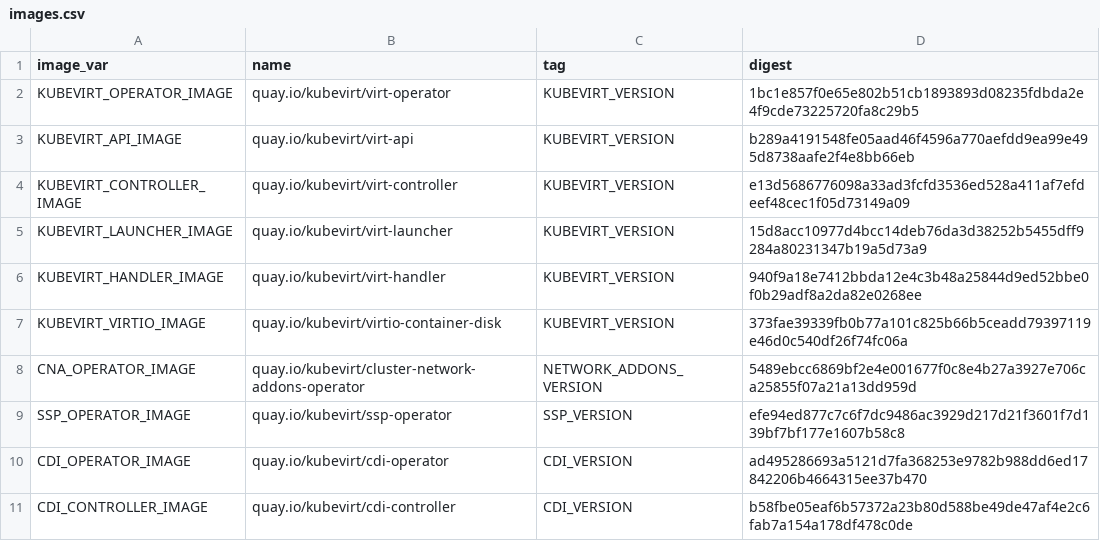
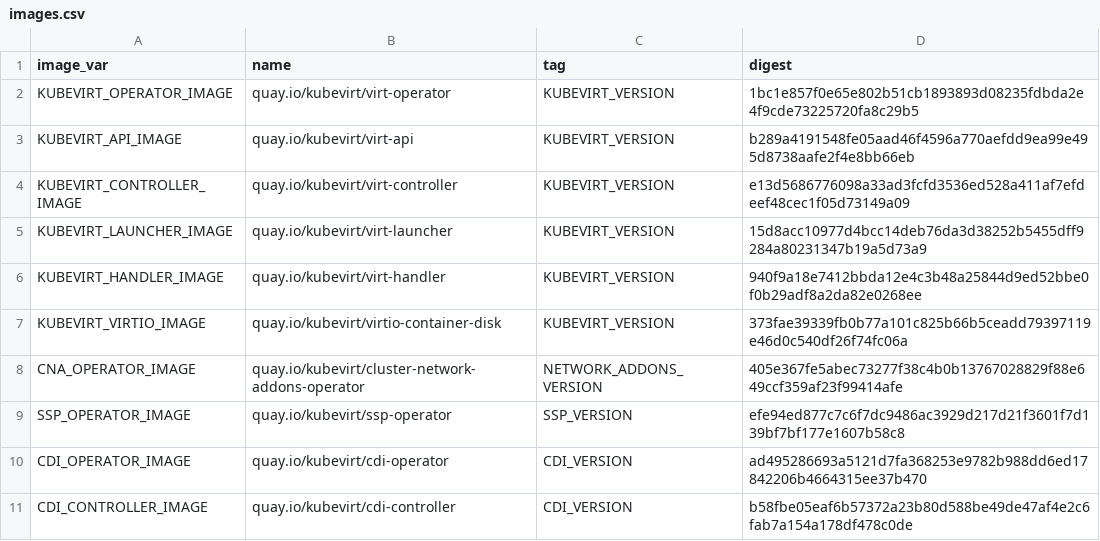
Before and after one commit to kubevirt/kubevirt, a CSV file: deploy/images.csv, drawn as a sheet; only a part is shown.

```diff
--- a/deploy/images.csv
+++ b/deploy/images.csv
@@ -7,3 +7,3 @@ KUBEVIRT_HANDLER_IMAGE,quay.io/kubevirt/virt-handler,KUBEVIRT_VERSION,940f9a18e7
 KUBEVIRT_VIRTIO_IMAGE,quay.io/kubevirt/virtio-container-disk,KUBEVIRT_VERSION,373fae39339fb0b77a101c825b66b5ceadd79397119e46d0c540df26f74fc06a
-CNA_OPERATOR_IMAGE,quay.io/kubevirt/cluster-network-addons-operator,NETWORK_ADDONS_VERSION,5489ebcc6869bf2e4e001677f0c8e4b27a3927e706ca25855f07a21a13dd959d
+CNA_OPERATOR_IMAGE,quay.io/kubevirt/cluster-network-addons-operator,NETWORK_ADDONS_VERSION,405e367fe5abec73277f38c4b0b13767028829f88e649ccf359af23f99414afe
 SSP_OPERATOR_IMAGE,quay.io/kubevirt/ssp-operator,SSP_VERSION,efe94ed877c7c6f7dc9486ac3929d217d21f3601f7d139bf7bf177e1607b58c8
```
Also changed, not shown: 8 other files.
